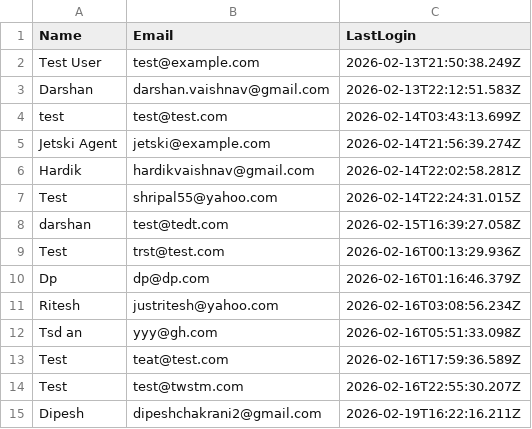
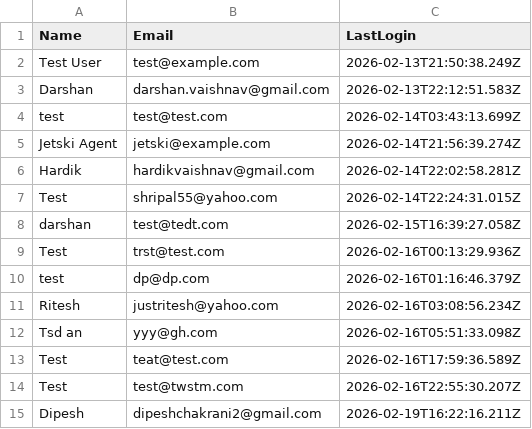
Before and after one commit to dptrades/financial-dashboard, a CSV file: user/users.csv, drawn as a sheet.

Commit message:
Update user data: 2026-02-19T20:49:17.447Z

```diff
--- a/user/users.csv
+++ b/user/users.csv
@@ -9,3 +9,3 @@ darshan,test@tedt.com,2026-02-15T16:39:27.058Z
 Test ,trst@test.com,2026-02-16T00:13:29.936Z
-Dp,dp@dp.com,2026-02-16T01:16:46.379Z
+test,dp@dp.com,2026-02-16T01:16:46.379Z
 Ritesh ,justritesh@yahoo.com,2026-02-16T03:08:56.234Z
```
